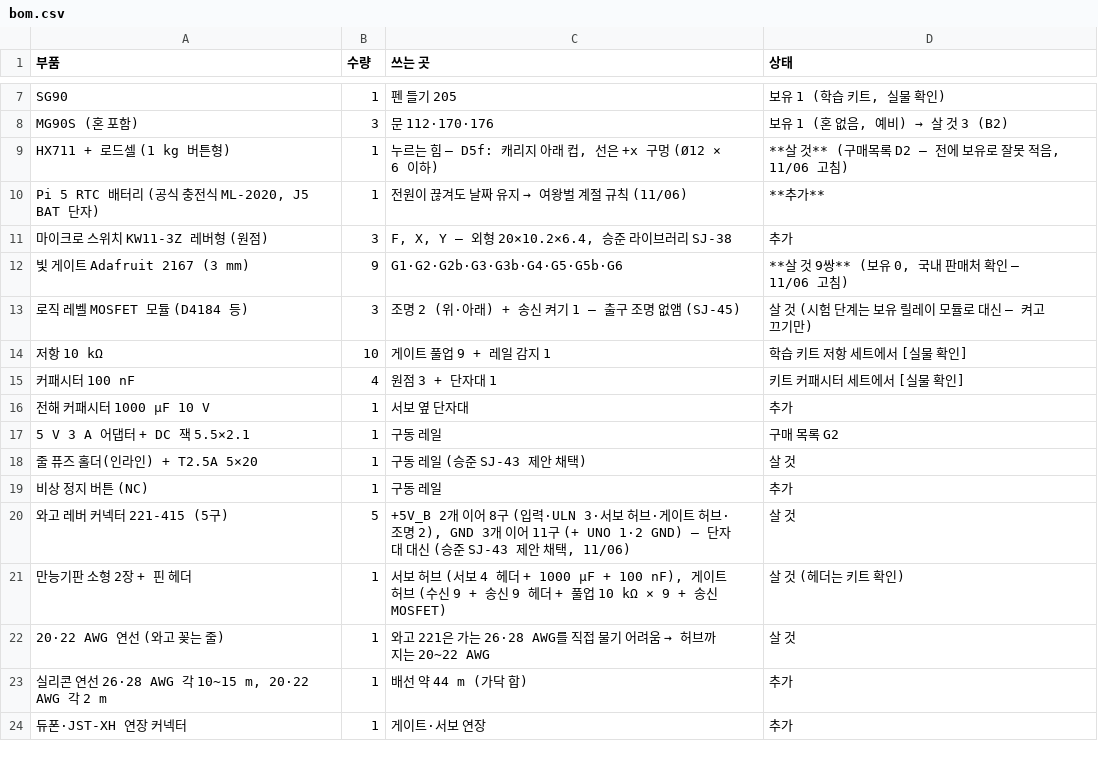
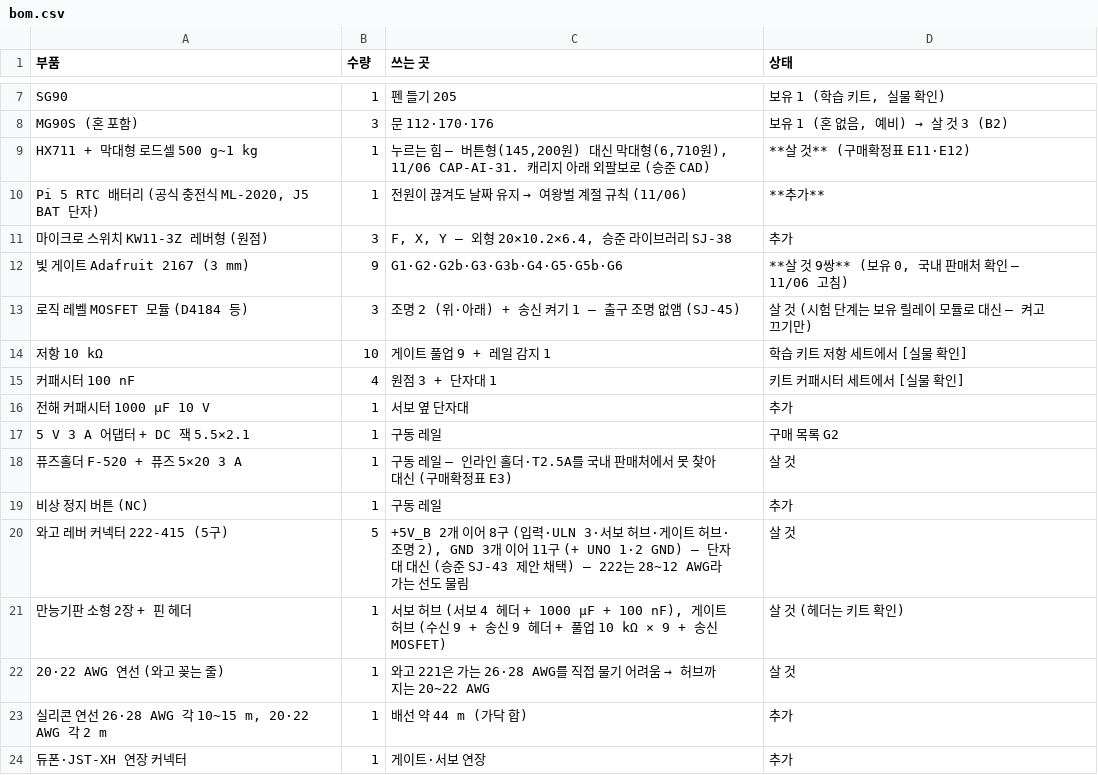
Before and after one commit to britams/-capstone-project-repo, a CSV file: design/circuit/out/bom.csv, drawn as a sheet; only a part is shown, gaps mark what is left out.

```diff
--- a/design/circuit/out/bom.csv
+++ b/design/circuit/out/bom.csv
@@ -8,3 +8,3 @@ SG90,1,펜 들기 205,"보유 1 (학습 키트, 실물 확인)"
 MG90S (혼 포함),3,문 112·170·176,"보유 1 (혼 없음, 예비) → 살 것 3 (B2)"
-HX711 + 로드셀 (1 kg 버튼형),1,"누르는 힘 — D5f: 캐리지 아래 컵, 선은 +x 구멍 (Ø12 × 6 이하)","**살 것** (구매목록 D2 — 전에 보유로 잘못 적음, 11/06 고침)"
+HX711 + 막대형 로드셀 500 g~1 kg,1,"누르는 힘 — 버튼형(145,200원) 대신 막대형(6,710원), 11/06 CAP-AI-31. 캐리지 아래 외팔보로 (승준 CAD)",**살 것** (구매확정표 E11·E12)
 "Pi 5 RTC 배터리 (공식 충전식 ML-2020, J5 BAT 단자)",1,전원이 끊겨도 날짜 유지 → 여왕벌 계절 규칙 (11/06),**추가**
@@ -17,5 +17,5 @@ HX711 + 로드셀 (1 kg 버튼형),1,"누르는 힘 — D5f: 캐리지 아래
 5 V 3 A 어댑터 + DC 잭 5.5×2.1,1,구동 레일,구매 목록 G2
-줄 퓨즈 홀더(인라인) + T2.5A 5×20,1,구동 레일 (승준 SJ-43 제안 채택),살 것
+퓨즈홀더 F-520 + 퓨즈 5×20 3 A,1,구동 레일 — 인라인 홀더·T2.5A를 국내 판매처에서 못 찾아 대신 (구매확정표 E3),살 것
 비상 정지 버튼 (NC),1,구동 레일,추가
-와고 레버 커넥터 221-415 (5구),5,"+5V_B 2개 이어 8구 (입력·ULN 3·서보 허브·게이트 허브·조명 2), GND 3개 이어 11구 (+ UNO 1·2 GND) — 단자대 대신 (승준 SJ-43 제안 채택, 11/06)",살 것
+와고 레버 커넥터 222-415 (5구),5,"+5V_B 2개 이어 8구 (입력·ULN 3·서보 허브·게이트 허브·조명 2), GND 3개 이어 11구 (+ UNO 1·2 GND) — 단자대 대신 (승준 SJ-43 제안 채택) — 222는 28~12 AWG라 가는 선도 물림",살 것
 만능기판 소형 2장 + 핀 헤더,1,"서보 허브 (서보 4 헤더 + 1000 µF + 100 nF), 게이트 허브 (수신 9 + 송신 9 헤더 + 풀업 10 kΩ × 9 + 송신 MOSFET)",살 것 (헤더는 키트 확인)
```
Also changed, not shown: 4 other files.
